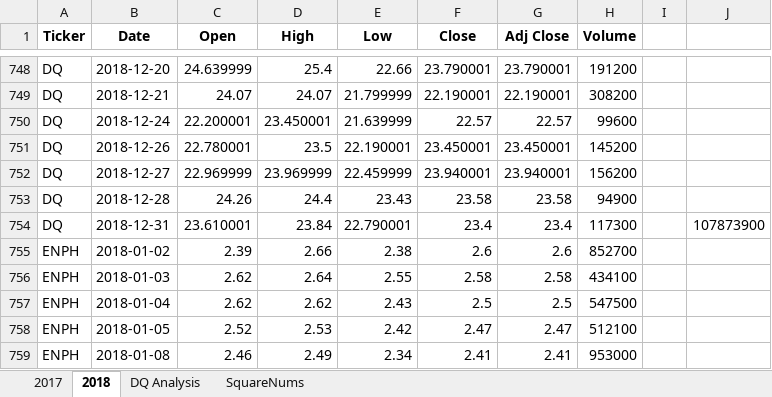
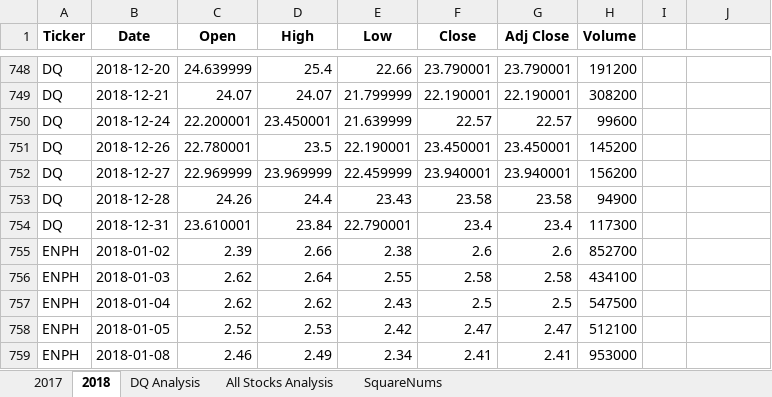
Before and after one commit to miwermi/stock-analysis, an Excel workbook: green_stocks.xlsm, sheet 2018, drawn as a sheet; only a part is shown, gaps mark what is left out; values as stored, in another font and other column widths than the file's, no borders; the diff names each change by its address in the sheet, - before the commit and + after, or states it on an @@ line.

```diff
--- a/green_stocks.xlsm (sheet 2018)
+++ b/green_stocks.xlsm (sheet 2018)
+sheet tab: All Stocks Analysis
-J754: 107873900
+J754: (empty)
```
